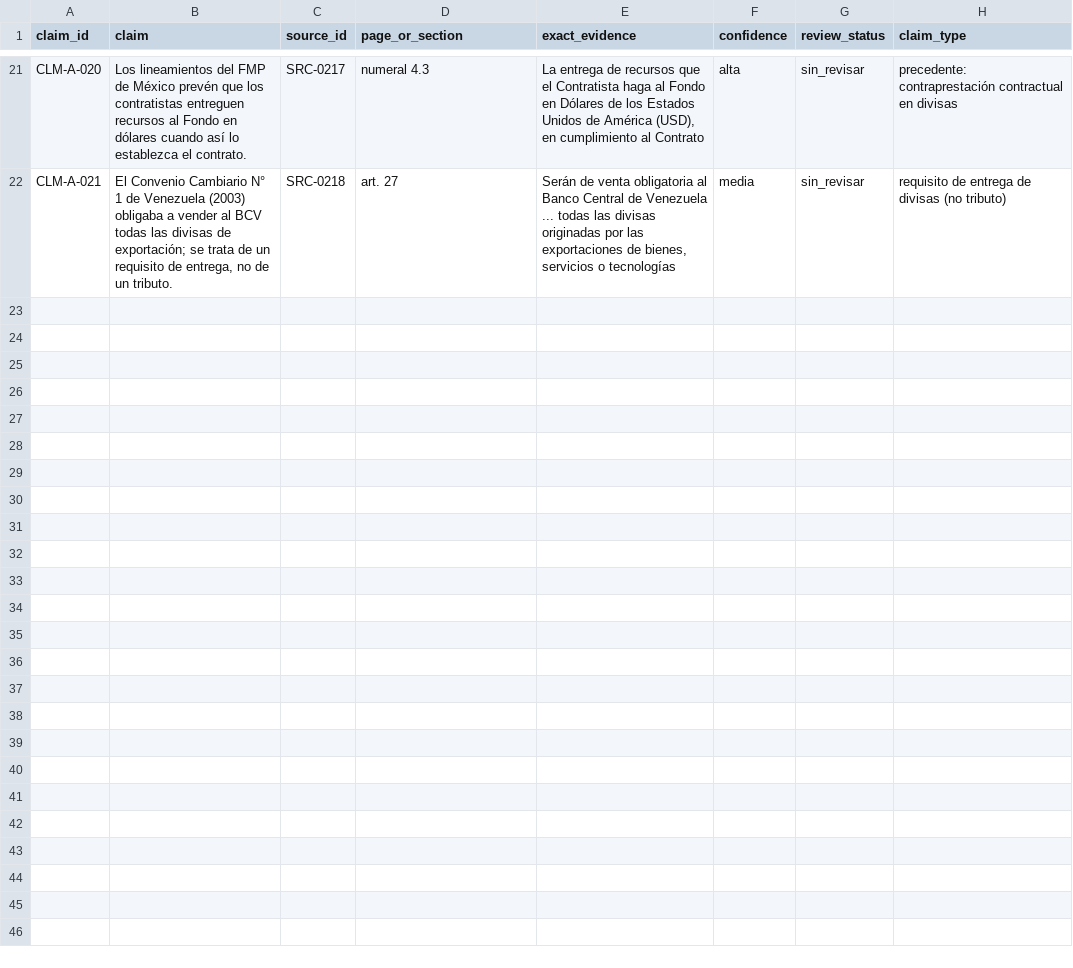
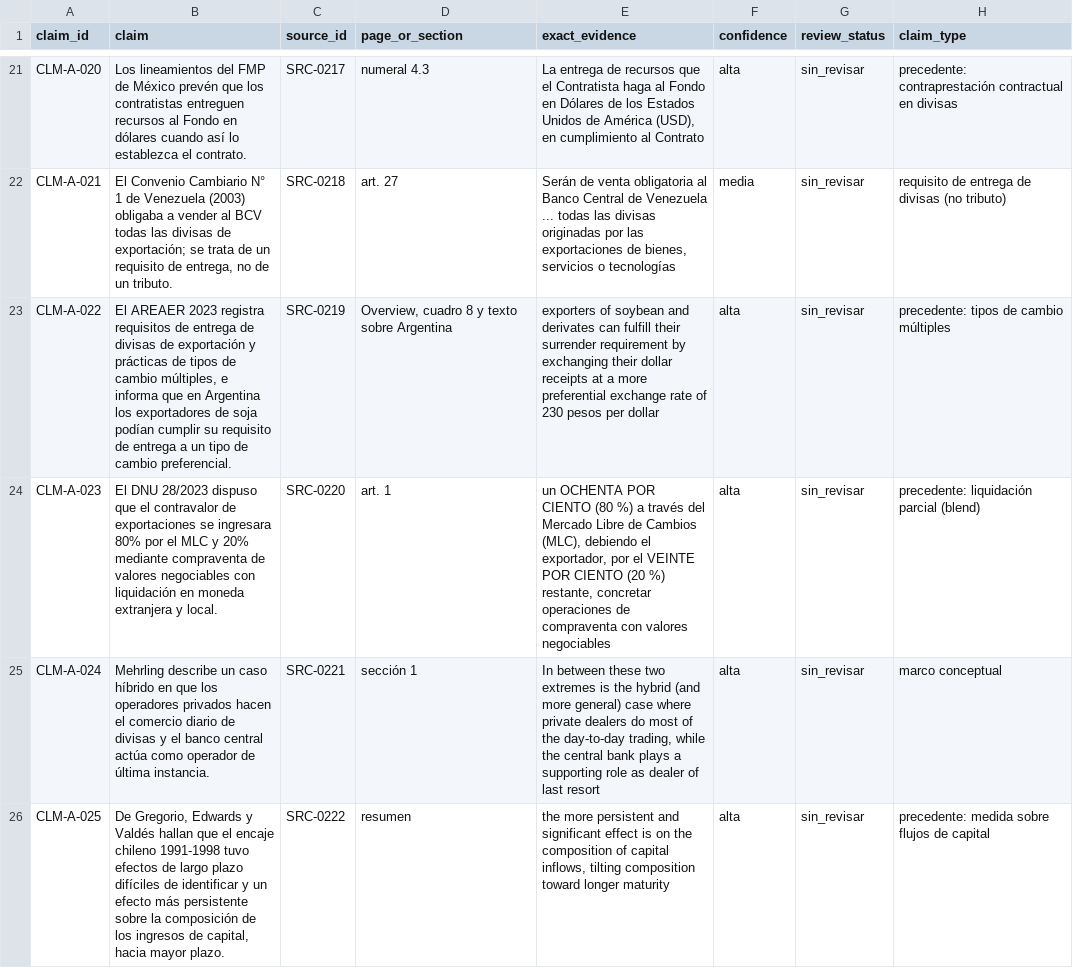
Before and after one commit to alejandroalvaro/argentina-fiscalidad-divisas, a CSV file: inbox/lote-a/claims.csv, drawn as a sheet; only a part is shown, gaps mark what is left out; the diff covers the shown part only.

Commit message:
Lote A: fuentes para el menú de opciones de divisas (SRC-0219 a 0225, CLM-A-022 a 029)

```diff
--- a/inbox/lote-a/claims.csv
+++ b/inbox/lote-a/claims.csv
@@ -22 +22,5 @@ CLM-A-020,Los lineamientos del FMP de México prevén que los contratistas entre
 CLM-A-021,"El Convenio Cambiario N° 1 de Venezuela (2003) obligaba a vender al BCV todas las divisas de exportación; se trata de un requisito de entrega, no de un tributo.",SRC-0218,art. 27,"Serán de venta obligatoria al Banco Central de Venezuela ... todas las divisas originadas por las exportaciones de bienes, servicios o tecnologías",media,sin_revisar,requisito de entrega de divisas (no tributo)
+CLM-A-022,"El AREAER 2023 registra requisitos de entrega de divisas de exportación y prácticas de tipos de cambio múltiples, e informa que en Argentina los exportadores de soja podían cumplir su requisito de entrega a un tipo de cambio preferencial.",SRC-0219,"Overview, cuadro 8 y texto sobre Argentina",exporters of soybean and derivates can fulfill their surrender requirement by exchanging their dollar receipts at a more preferential exchange rate of 230 pesos per dollar,alta,sin_revisar,precedente: tipos de cambio múltiples
+CLM-A-023,El DNU 28/2023 dispuso que el contravalor de exportaciones se ingresara 80% por el MLC y 20% mediante compraventa de valores negociables con liquidación en moneda extranjera y local.,SRC-0220,art. 1,"un OCHENTA POR CIENTO (80 %) a través del Mercado Libre de Cambios (MLC), debiendo el exportador, por el VEINTE POR CIENTO (20 %) restante, concretar operaciones de compraventa con valores negociables",alta,sin_revisar,precedente: liquidación parcial (blend)
+CLM-A-024,Mehrling describe un caso híbrido en que los operadores privados hacen el comercio diario de divisas y el banco central actúa como operador de última instancia.,SRC-0221,sección 1,"In between these two extremes is the hybrid (and more general) case where private dealers do most of the day-to-day trading, while the central bank plays a supporting role as dealer of last resort",alta,sin_revisar,marco conceptual
+CLM-A-025,"De Gregorio, Edwards y Valdés hallan que el encaje chileno 1991-1998 tuvo efectos de largo plazo difíciles de identificar y un efecto más persistente sobre la composición de los ingresos de capital, hacia mayor plazo.",SRC-0222,resumen,"the more persistent and significant effect is on the composition of capital inflows, tilting composition toward longer maturity",alta,sin_revisar,precedente: medida sobre flujos de capital
```
Also changed, not shown: 4 added rows elsewhere in this file, inbox/lote-a/documents_manifest.csv, inbox/lote-a/sources.csv, 2 other files.
